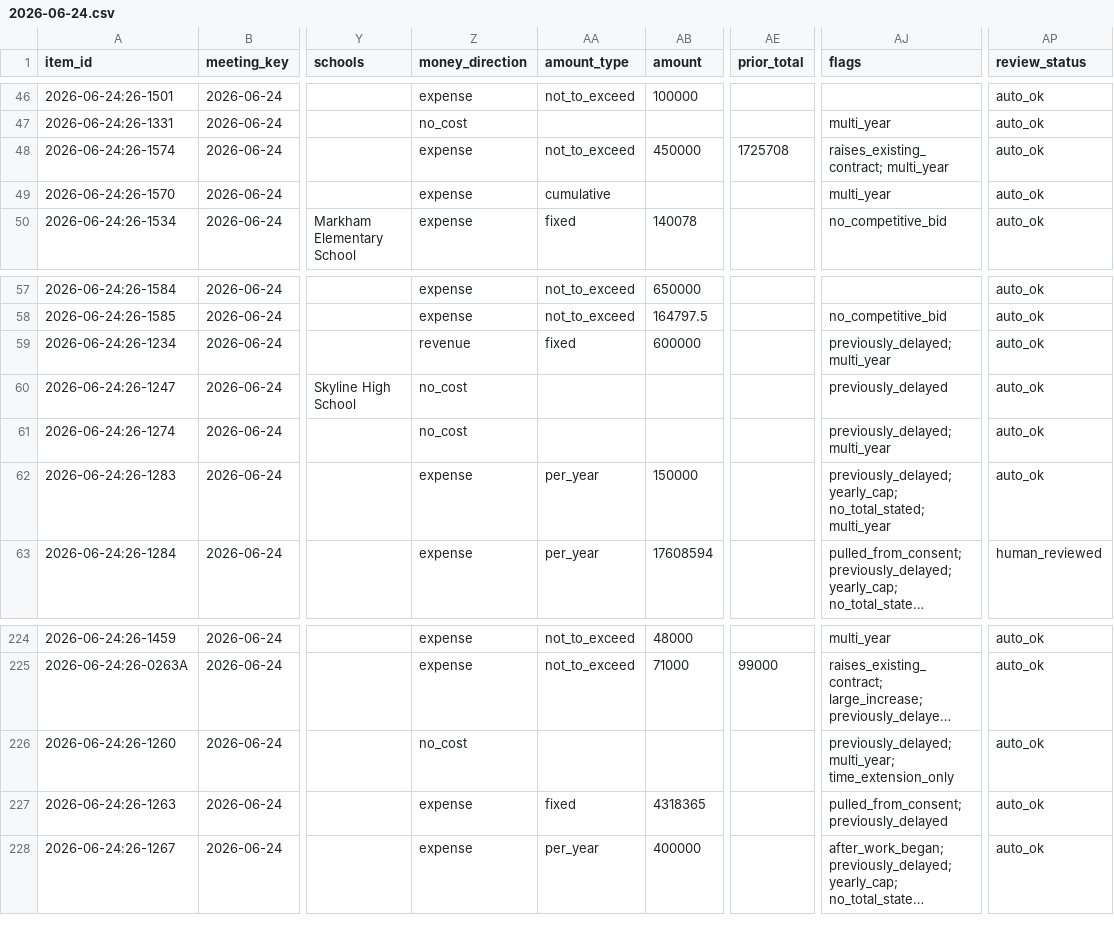
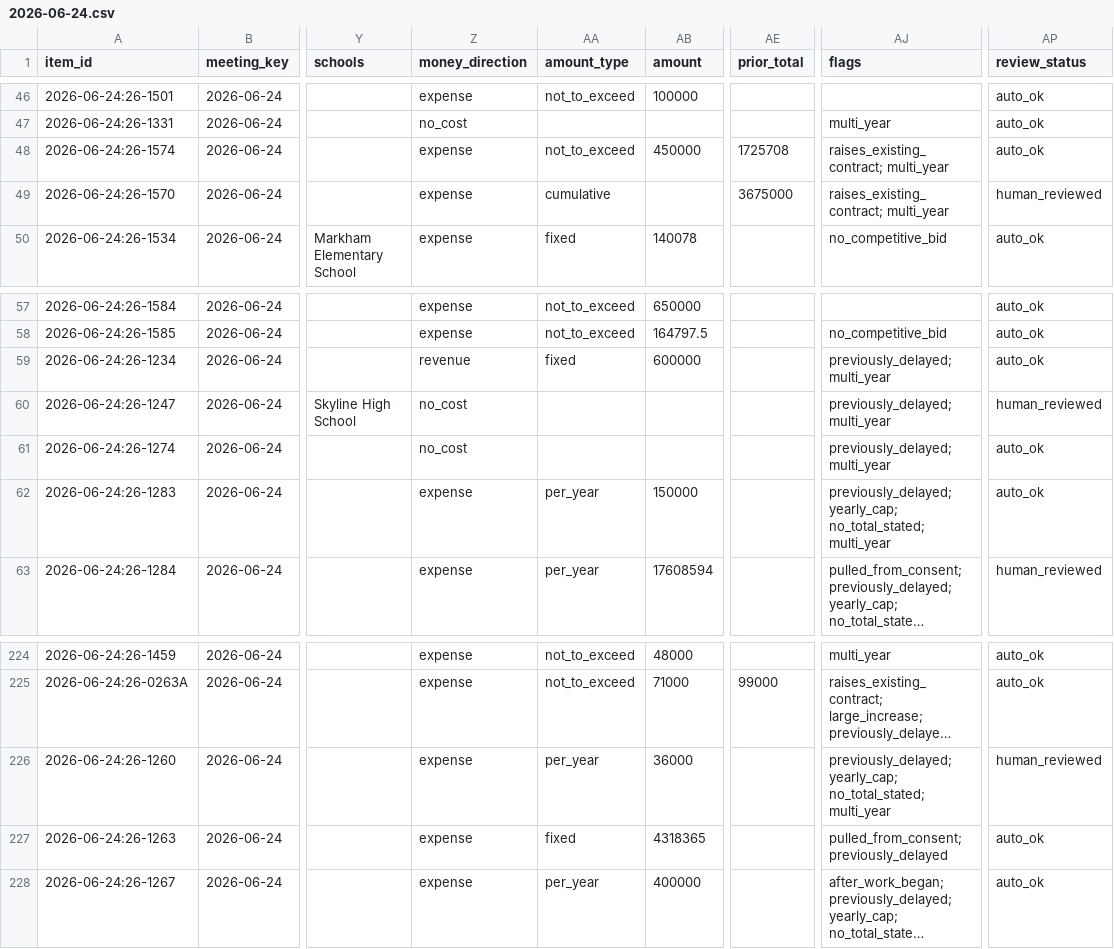
Before and after one commit to oakvs/ousd-consent-data, a CSV file: data/exports/meetings/2026-06-24.csv, drawn as a sheet; only a part is shown, gaps mark what is left out; long unchanged cells end in …; the diff names each change by its address in the sheet, - before the commit and + after, or states it on an @@ line.

```diff
--- a/data/exports/meetings/2026-06-24.csv
+++ b/data/exports/meetings/2026-06-24.csv
-AE49 (prior_total): (empty)
+AE49 (prior_total): 3675000
-AJ49 (flags): multi_year
+AJ49 (flags): raises_existing_contract; multi_year
-AP49 (review_status): auto_ok
+AP49 (review_status): human_reviewed
-AJ60 (flags): previously_delayed
+AJ60 (flags): previously_delayed; multi_year
-AP60 (review_status): auto_ok
+AP60 (review_status): human_reviewed
-Z226 (money_direction): no_cost
+Z226 (money_direction): expense
-AA226 (amount_type): (empty)
+AA226 (amount_type): per_year
-AB226 (amount): (empty)
+AB226 (amount): 36000
-AJ226 (flags): previously_delayed; multi_year; time_extension_only
+AJ226 (flags): previously_delayed; yearly_cap; no_total_stated; multi_year
-AP226 (review_status): auto_ok
+AP226 (review_status): human_reviewed
```
Also changed, not shown: data/exports/meetings.csv, data/exports/meetings/2026-06-10.csv, 16 other files.
